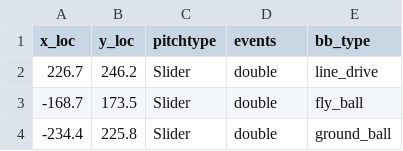
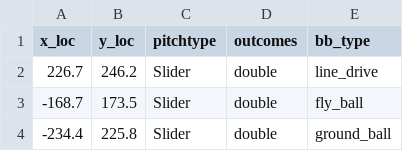
Before and after one commit to cwebbcity/Projects, a CSV file: bip2.csv, drawn as a sheet; only a part is shown.

Commit message:
Update bip2.csv

```diff
--- a/bip2.csv
+++ b/bip2.csv
@@ -1,2 +1,2 @@
-x_loc,y_loc,pitchtype,events,bb_type
+x_loc,y_loc,pitchtype,outcomes,bb_type
 226.7,246.2,Slider,double,line_drive
```
